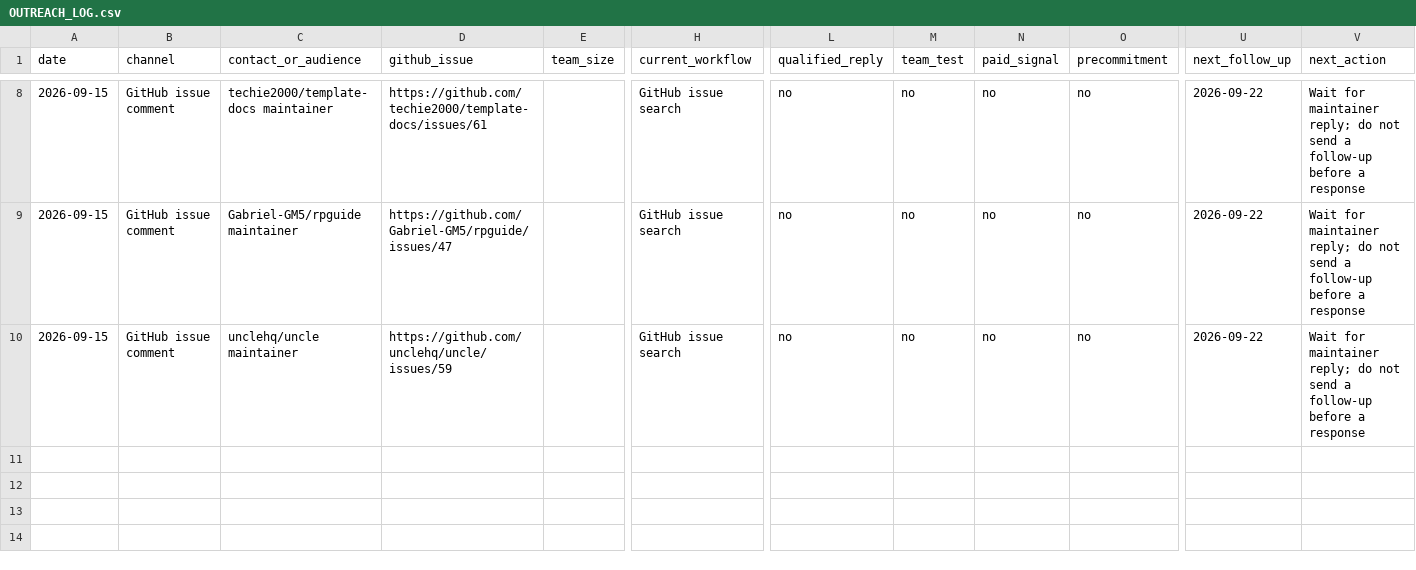
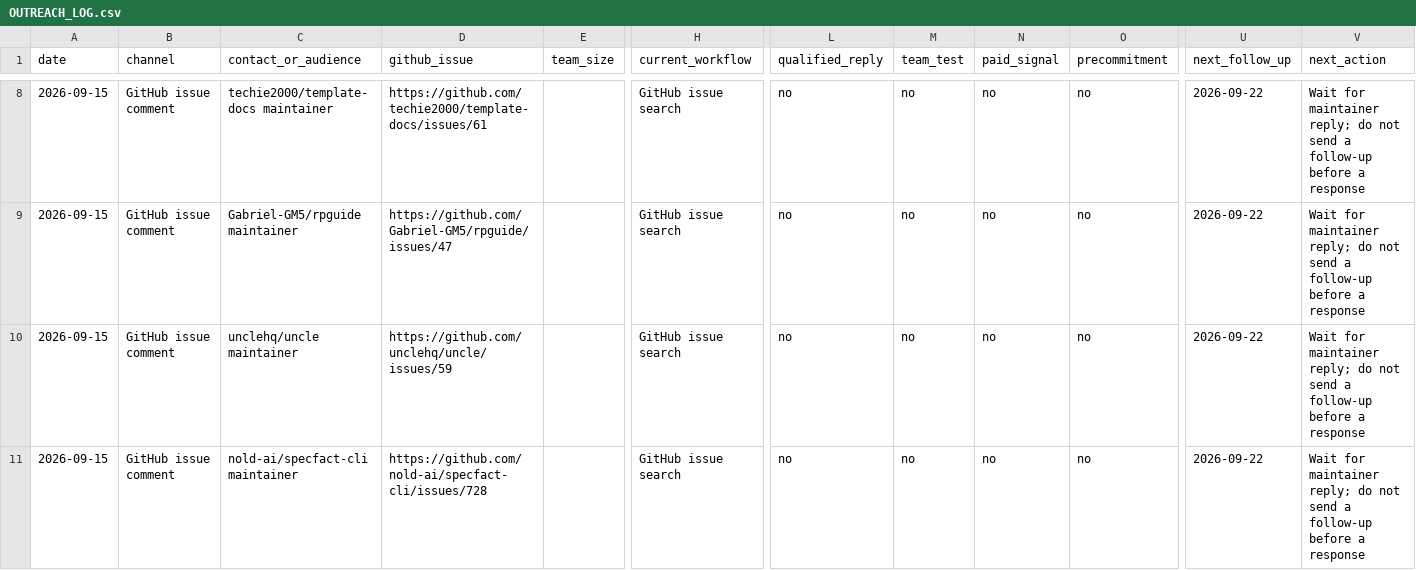
Before and after one commit to GoodJobwilliam/aicraft, a CSV file: OUTREACH_LOG.csv, drawn as a sheet; only a part is shown, gaps mark what is left out; rows hold the shown columns only; the diff names each change by its address in the sheet, - before the commit and + after, or states it on an @@ line.

Commit message:
docs: record specfact parity outreach

```diff
--- a/OUTREACH_LOG.csv
+++ b/OUTREACH_LOG.csv
+row 11: 2026-09-15 | GitHub issue comment | nold-ai/specfact-cli maintainer | https://github.com/nold-ai/specfact-cli/issues/728 |  | GitHub issue search | no | no | no | no | 2026-09-22 | Wait for maintainer reply; do not send a follow-up before a response
```
Also changed, not shown: 4 other files.
